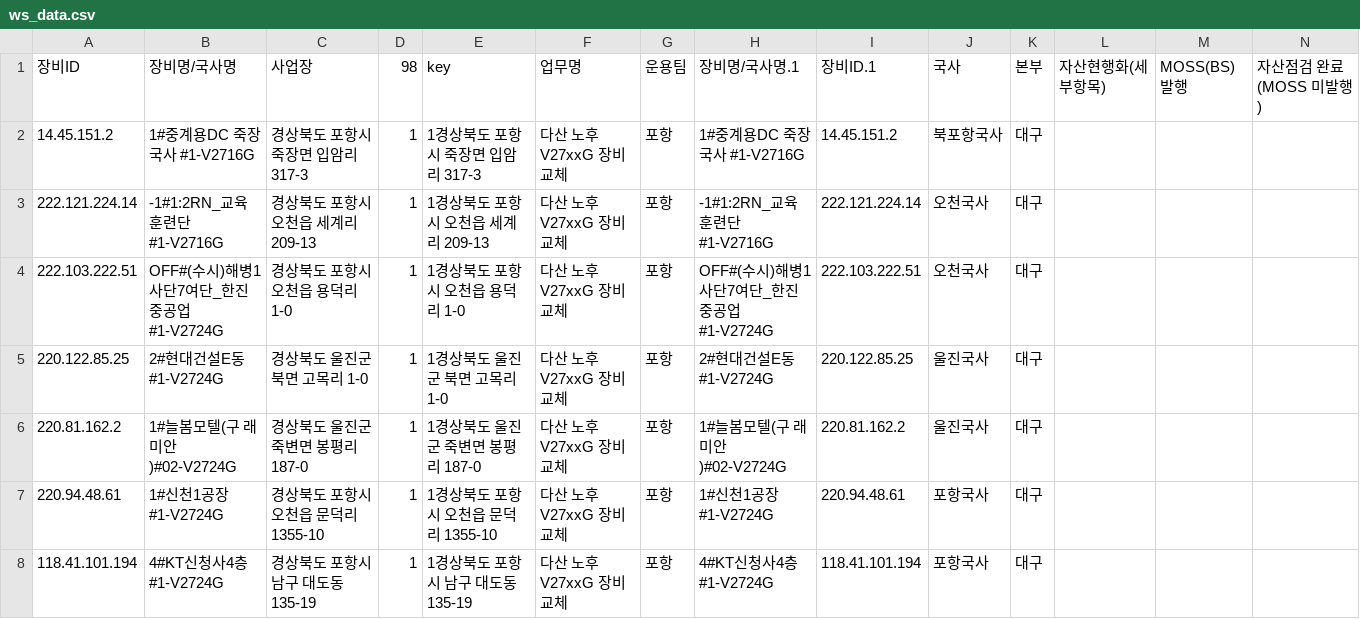
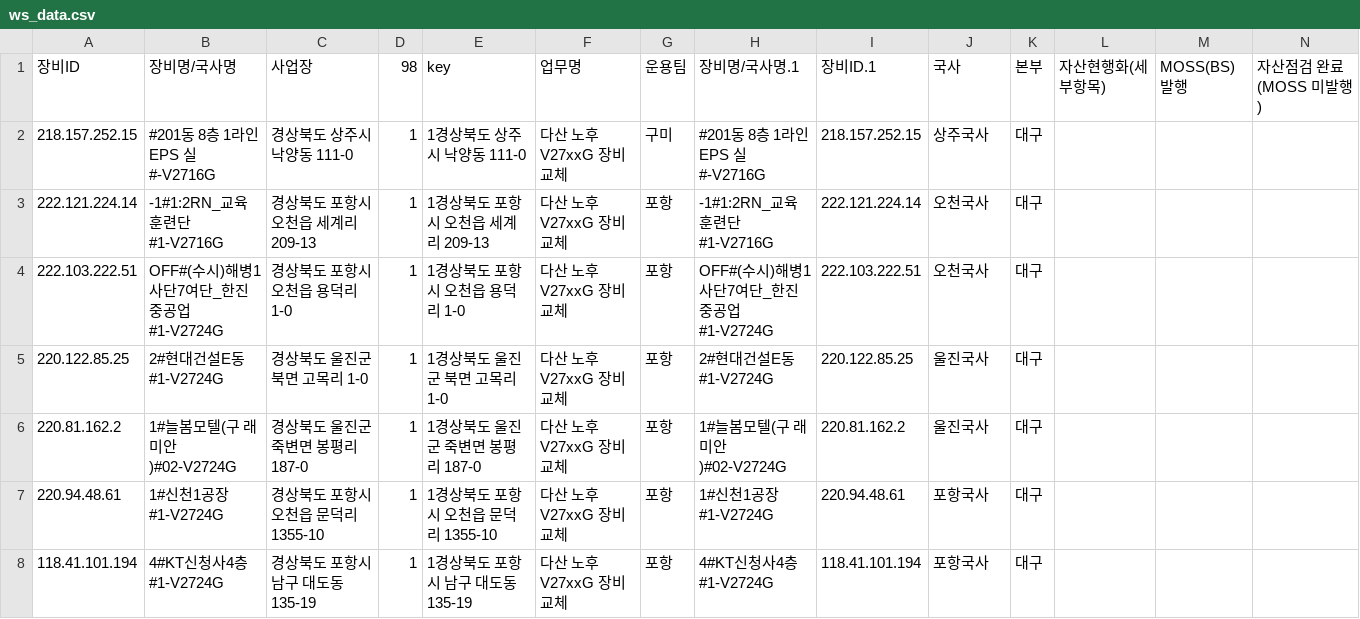
Before and after one commit to dfgqwe/easyu, a CSV file: ws_data.csv, drawn as a sheet; only a part is shown; removed rows and columns are numbered as before the commit, all else as after; the diff names each change by its address in the sheet, - before the commit and + after, or states it on an @@ line.

Commit message:
Update data

```diff
--- a/ws_data.csv
+++ b/ws_data.csv
-row 2: 14.45.151.2 | 1#중계용DC 죽장국사 #1-V2716G | 경상북도 포항시 죽장면 입암리 317-3 | 1 | 1경상북도 포항시 죽장면 입암리 317-3 | 다산 노후 V27xxG 장비 교체 | 포항 | 1#중계용DC 죽장국사 #1-V2716G | 14.45.151.2 | 북포항국사 | 대구
+row 2: 218.157.252.15 | #201동 8층 1라인 EPS 실#-V2716G | 경상북도 상주시 낙양동 111-0 | 1 | 1경상북도 상주시 낙양동 111-0 | 다산 노후 V27xxG 장비 교체 | 구미 | #201동 8층 1라인 EPS 실#-V2716G | 218.157.252.15 | 상주국사 | 대구
```
